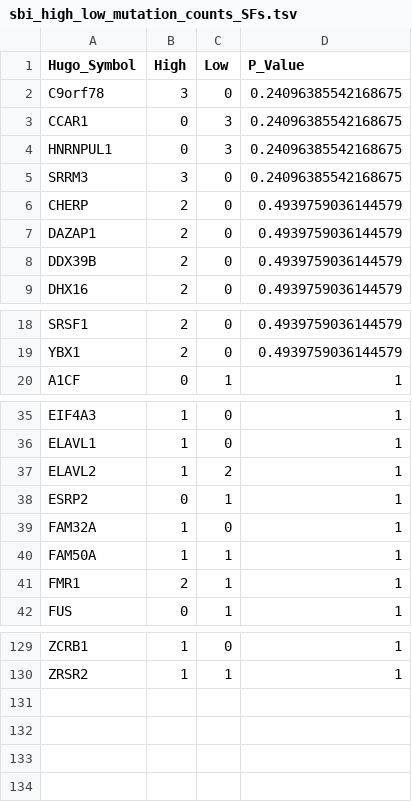
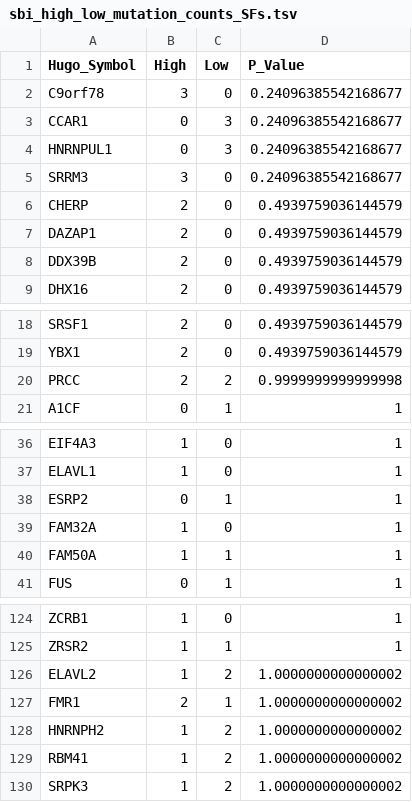
Before and after one commit to rokitalab/clk1-splicing, a TSV file: analyses/oncoprint/results/sbi_high_low_mutation_counts_SFs.tsv, drawn as a sheet; only a part is shown, gaps mark what is left out; the diff covers the shown part only.

```diff
--- a/analyses/oncoprint/results/sbi_high_low_mutation_counts_SFs.tsv
+++ b/analyses/oncoprint/results/sbi_high_low_mutation_counts_SFs.tsv
@@ -1,6 +1,6 @@
 Hugo_Symbol	High	Low	P_Value
-C9orf78	3	0	0.24096385542168675
-CCAR1	0	3	0.24096385542168675
-HNRNPUL1	0	3	0.24096385542168675
-SRRM3	3	0	0.24096385542168675
+C9orf78	3	0	0.24096385542168677
+CCAR1	0	3	0.24096385542168677
+HNRNPUL1	0	3	0.24096385542168677
+SRRM3	3	0	0.24096385542168677
 CHERP	2	0	0.4939759036144579
@@ -19,2 +19,3 @@ SRSF1	2	0	0.4939759036144579
 YBX1	2	0	0.4939759036144579
+PRCC	2	2	0.9999999999999998
 A1CF	0	1	1
@@ -36,3 +37,2 @@ EIF4A3	1	0	1
 ELAVL1	1	0	1
-ELAVL2	1	2	1
 ESRP2	0	1	1
@@ -40,3 +40,2 @@ FAM32A	1	0	1
 FAM50A	1	1	1
-FMR1	2	1	1
 FUS	0	1	1
@@ -130 +125,6 @@ ZCRB1	1	0	1
 ZRSR2	1	1	1
+ELAVL2	1	2	1.0000000000000002
+FMR1	2	1	1.0000000000000002
+HNRNPH2	1	2	1.0000000000000002
+RBM41	1	2	1.0000000000000002
+SRPK3	1	2	1.0000000000000002
```
Also changed, not shown: 4 removed rows elsewhere in this file, analyses/oncoprint/results/clk1_high_low_mutation_counts.tsv, analyses/oncoprint/results/oncoprint_sample_metadata.tsv, 23 other files.
